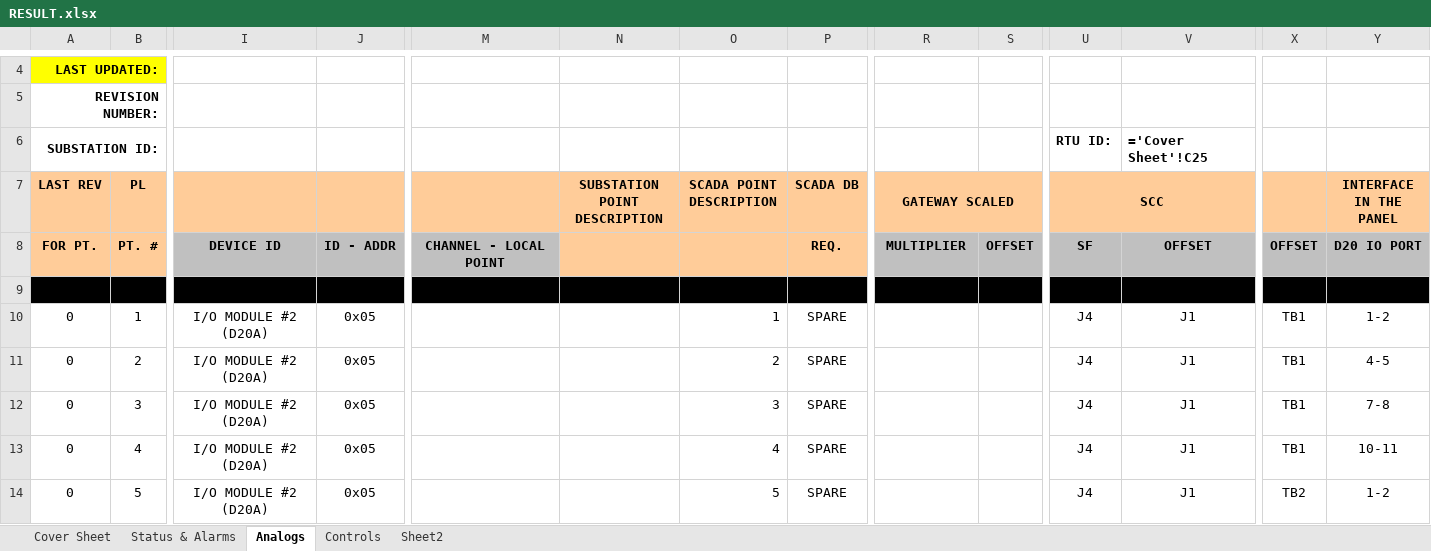
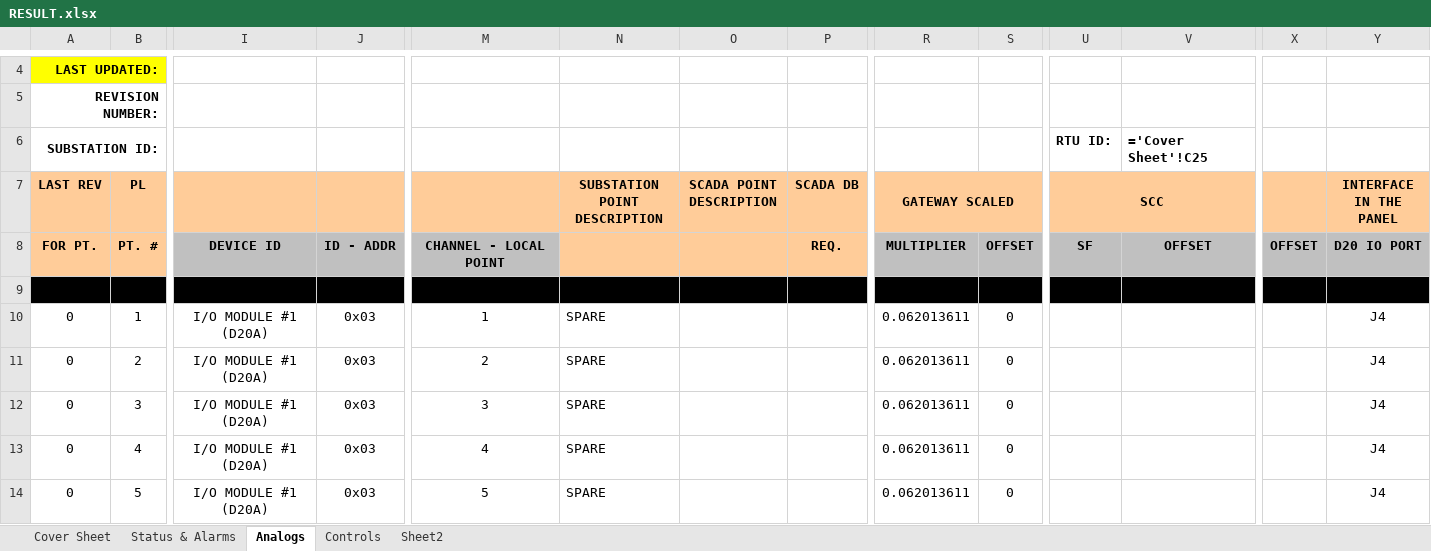
Before and after one commit to fabianguzman/Point-List-Builder, an Excel workbook: RESULT.xlsx, sheet Analogs, drawn as a sheet; only a part is shown, gaps mark what is left out; values as stored, in another font and other column widths than the file's, no borders; formulas without a stored value are shown as written; the diff covers the shown part only; the diff names each change by its address in the sheet, - before the commit and + after, or states it on an @@ line.

Commit message:
Finished implementing the D20 Modules

```diff
--- a/RESULT.xlsx (sheet Analogs)
+++ b/RESULT.xlsx (sheet Analogs)
-I10:I14: I/O MODULE #2 (D20A)
+I10:I14: I/O MODULE #1 (D20A)
-J10:J14: 0x05
+J10:J14: 0x03
-M10: (empty)
+M10: 1
-N10:N14 (SUBSTATION POINT DESCRIPTION): (empty)
+N10:N14 (SUBSTATION POINT DESCRIPTION): SPARE
-O10 (SCADA POINT DESCRIPTION): 1
+O10 (SCADA POINT DESCRIPTION): (empty)
-P10:P14 (SCADA DB): SPARE
+P10:P14 (SCADA DB): (empty)
-R10:R14 (GATEWAY SCALED): (empty)
+R10:R14 (GATEWAY SCALED): 0.062013611
-S10:S14: (empty)
+S10:S14: 0
-U10:U14 (SCC): J4
+U10:U14 (SCC): (empty)
-V10:V14: J1
+V10:V14: (empty)
-X10:X13: TB1
+X10:X13: (empty)
-Y10 (INTERFACE IN THE PANEL): 1-2
+Y10 (INTERFACE IN THE PANEL): J4
-M11: (empty)
+M11: 2
-O11 (SCADA POINT DESCRIPTION): 2
+O11 (SCADA POINT DESCRIPTION): (empty)
-Y11 (INTERFACE IN THE PANEL): 4-5
+Y11 (INTERFACE IN THE PANEL): J4
-M12: (empty)
+M12: 3
-O12 (SCADA POINT DESCRIPTION): 3
+O12 (SCADA POINT DESCRIPTION): (empty)
-Y12 (INTERFACE IN THE PANEL): 7-8
+Y12 (INTERFACE IN THE PANEL): J4
-M13: (empty)
+M13: 4
-O13 (SCADA POINT DESCRIPTION): 4
+O13 (SCADA POINT DESCRIPTION): (empty)
-Y13 (INTERFACE IN THE PANEL): 10-11
+Y13 (INTERFACE IN THE PANEL): J4
-M14: (empty)
+M14: 5
-O14 (SCADA POINT DESCRIPTION): 5
+O14 (SCADA POINT DESCRIPTION): (empty)
-X14: TB2
+X14: (empty)
-Y14 (INTERFACE IN THE PANEL): 1-2
+Y14 (INTERFACE IN THE PANEL): J4
```
Also changed, not shown: 32 added rows and 452 edited cells elsewhere in this sheet, sheet Status & Alarms, sheet Controls, 4 other files.
